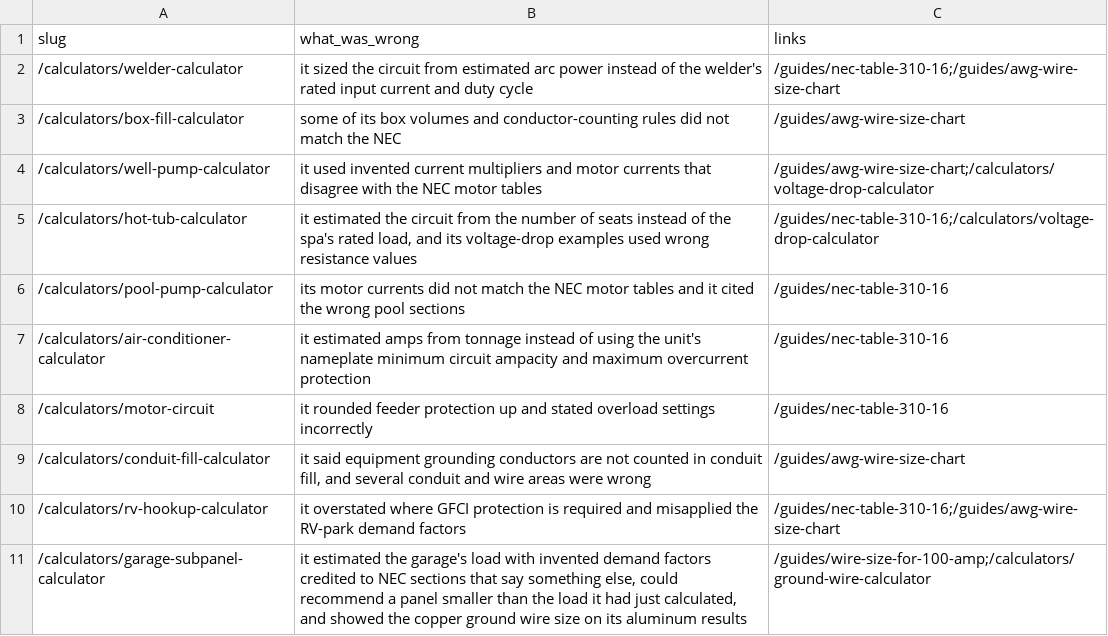
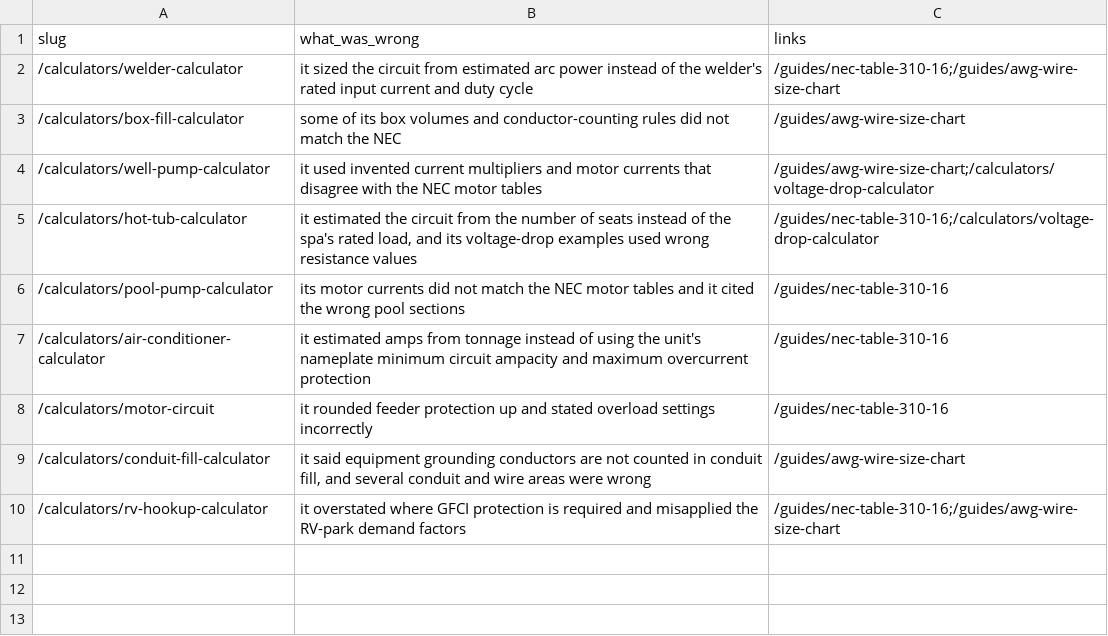
Before and after one commit to Mapstor/wiresizes, a CSV file: research/wsz002-withdrawals.csv, drawn as a sheet; the diff names each change by its address in the sheet, - before the commit and + after, or states it on an @@ line.

```diff
--- a/research/wsz002-withdrawals.csv
+++ b/research/wsz002-withdrawals.csv
-row 11: /calculators/garage-subpanel-calculator | it estimated the garage's load with invented demand factors credited to NEC sections that say something else, could recommend a panel smaller than the load it had just calculated, and showed the copper ground wire size on its aluminum results | /guides/wire-size-for-100-amp;/calculators/ground-wire-calculator
```
Also changed, not shown: research/data-sources.csv, research/page-map.csv, 21 other files.
